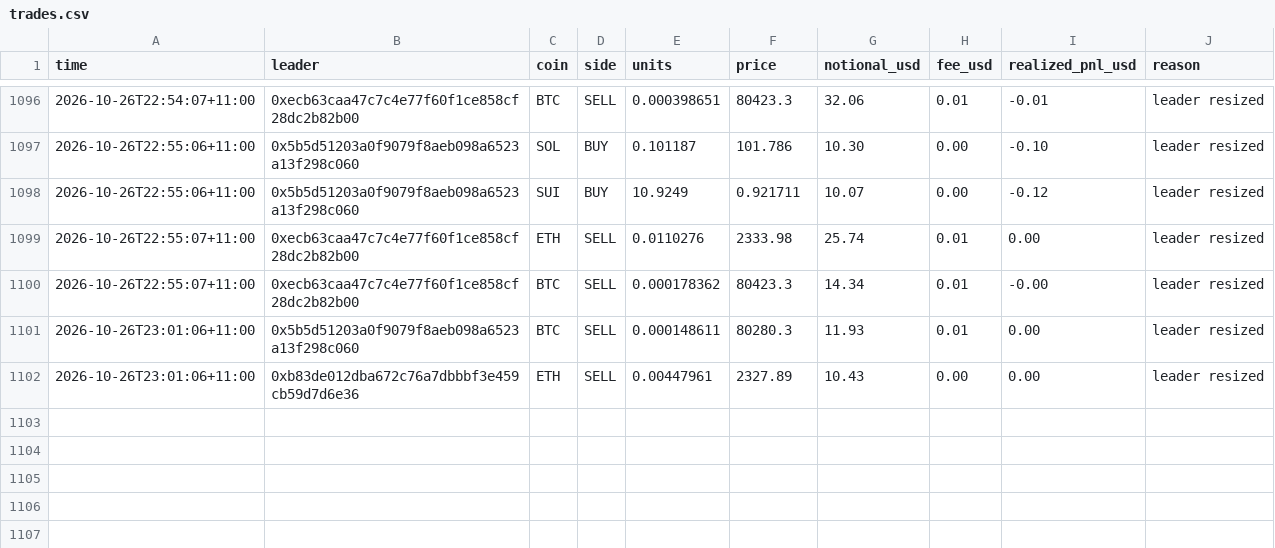
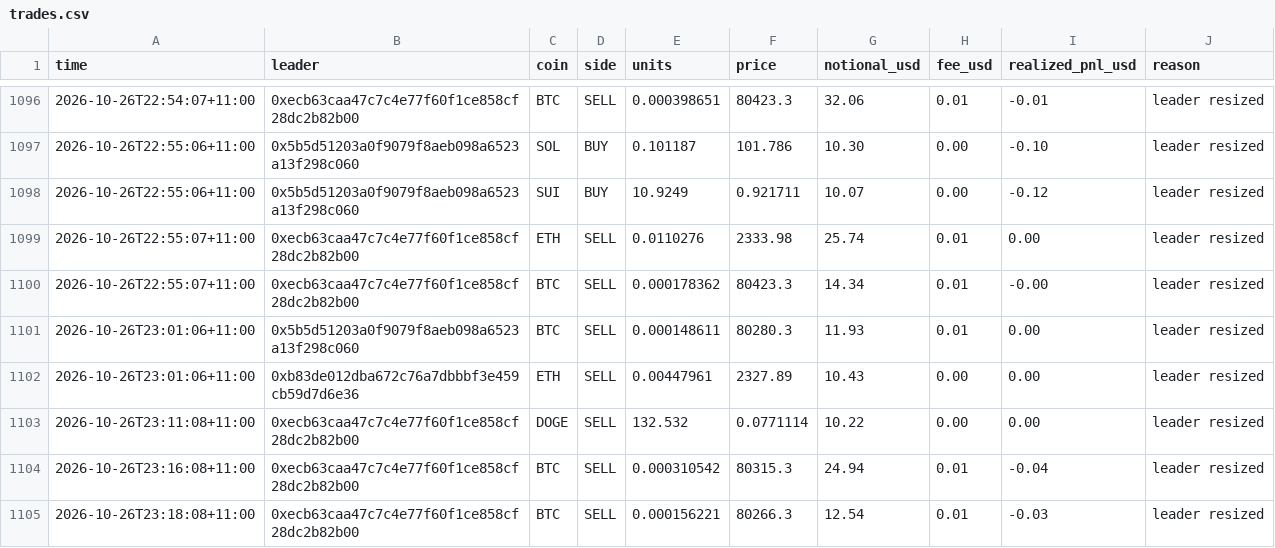
Before and after one commit to cosmick07/invo-copybot, a CSV file: data/trades.csv, drawn as a sheet; only a part is shown, gaps mark what is left out.

```diff
--- a/data/trades.csv
+++ b/data/trades.csv
@@ -1102 +1102,4 @@ time,leader,coin,side,units,price,notional_usd,fee_usd,realized_pnl_usd,reason
 2026-10-26T23:01:06+11:00,0xb83de012dba672c76a7dbbbf3e459cb59d7d6e36,ETH,SELL,0.00447961,2327.89,10.43,0.00,0.00,leader resized
+2026-10-26T23:11:08+11:00,0xecb63caa47c7c4e77f60f1ce858cf28dc2b82b00,DOGE,SELL,132.532,0.0771114,10.22,0.00,0.00,leader resized
+2026-10-26T23:16:08+11:00,0xecb63caa47c7c4e77f60f1ce858cf28dc2b82b00,BTC,SELL,0.000310542,80315.3,24.94,0.01,-0.04,leader resized
+2026-10-26T23:18:08+11:00,0xecb63caa47c7c4e77f60f1ce858cf28dc2b82b00,BTC,SELL,0.000156221,80266.3,12.54,0.01,-0.03,leader resized
```
Also changed, not shown: data/equity.csv, 3 other files.
